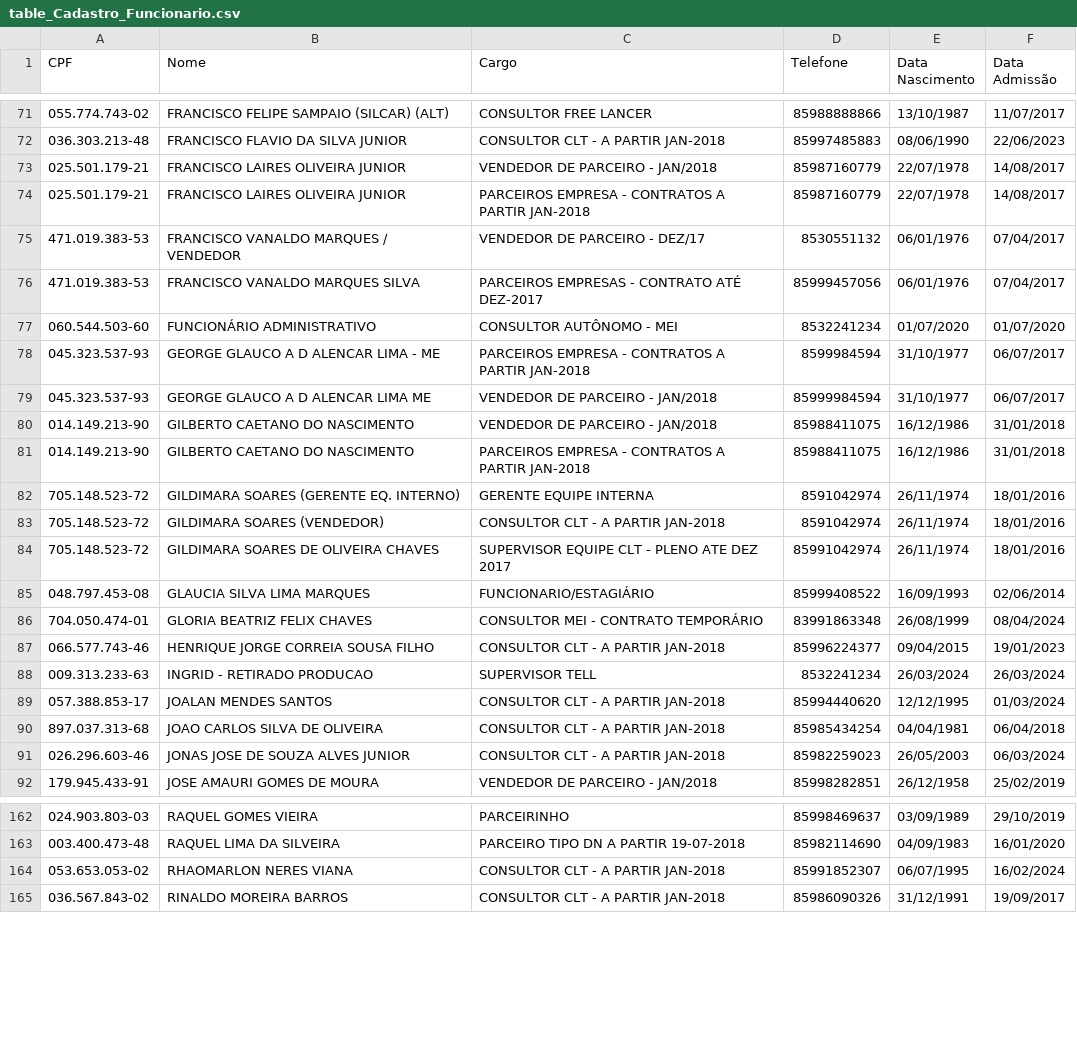
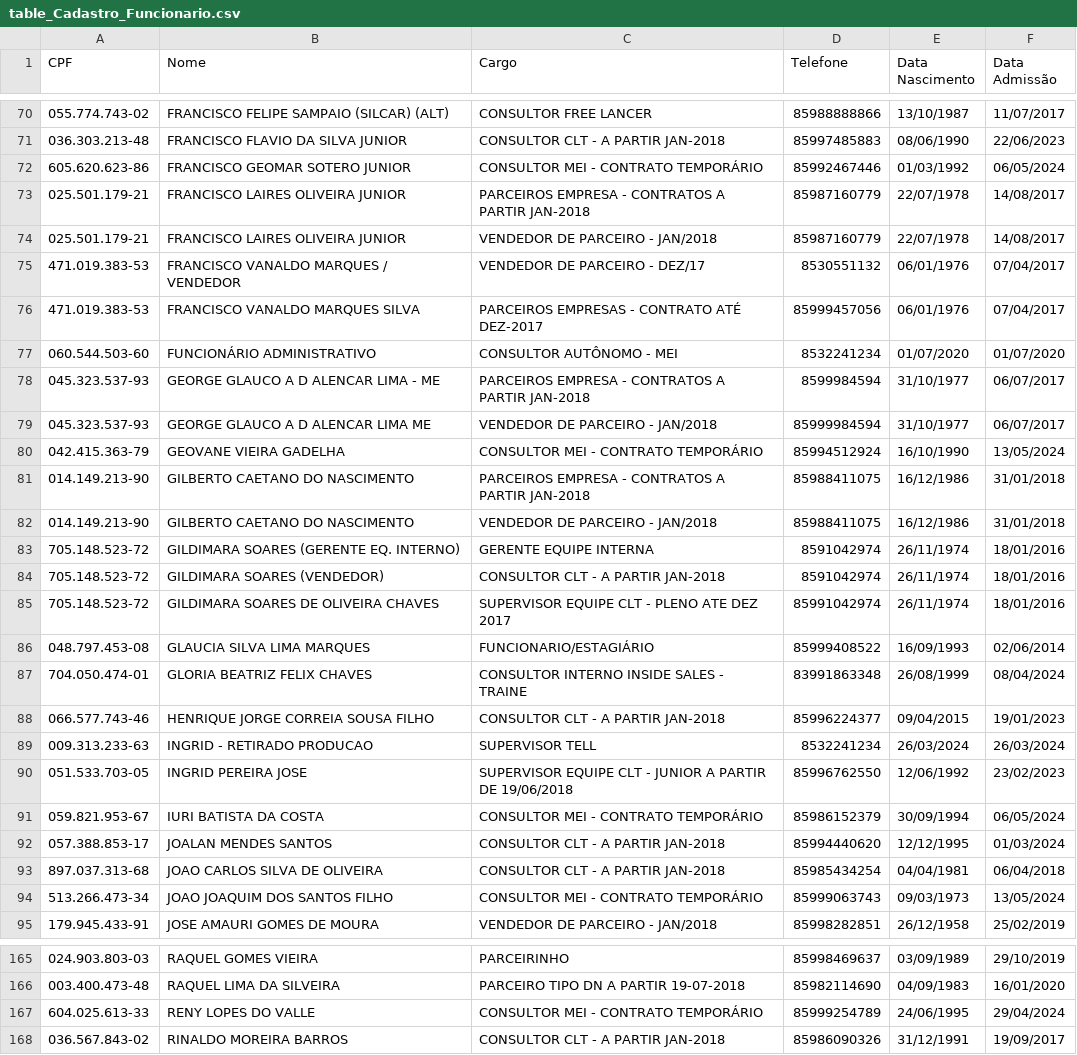
Before and after one commit to davigopi/Recibos, a CSV file: tables/table_Cadastro_Funcionario.csv, drawn as a sheet; only a part is shown, gaps mark what is left out; the diff covers the shown part only.

```diff
--- a/tables/table_Cadastro_Funcionario.csv
+++ b/tables/table_Cadastro_Funcionario.csv
@@ -72,4 +71,5 @@ CPF;Nome;Cargo;Telefone;Data Nascimento;Data Admissão
 036.303.213-48;FRANCISCO FLAVIO DA SILVA JUNIOR ;CONSULTOR CLT - A PARTIR JAN-2018;85997485883;08/06/1990;22/06/2023
+605.620.623-86;FRANCISCO GEOMAR SOTERO JUNIOR ;CONSULTOR MEI - CONTRATO TEMPORÁRIO;85992467446;01/03/1992;06/05/2024
+025.501.179-21;FRANCISCO LAIRES OLIVEIRA JUNIOR;PARCEIROS EMPRESA - CONTRATOS A PARTIR JAN-2018;85987160779;22/07/1978;14/08/2017
 025.501.179-21;FRANCISCO LAIRES OLIVEIRA JUNIOR;VENDEDOR DE PARCEIRO - JAN/2018;85987160779;22/07/1978;14/08/2017
-025.501.179-21;FRANCISCO LAIRES OLIVEIRA JUNIOR;PARCEIROS EMPRESA - CONTRATOS A PARTIR JAN-2018;85987160779;22/07/1978;14/08/2017
 471.019.383-53;FRANCISCO VANALDO MARQUES  / VENDEDOR;VENDEDOR DE PARCEIRO - DEZ/17;8530551132 ;06/01/1976;07/04/2017
@@ -79,4 +79,5 @@ CPF;Nome;Cargo;Telefone;Data Nascimento;Data Admissão
 045.323.537-93;GEORGE GLAUCO A D ALENCAR LIMA ME;VENDEDOR DE PARCEIRO - JAN/2018;85999984594;31/10/1977;06/07/2017
+042.415.363-79;GEOVANE VIEIRA GADELHA;CONSULTOR MEI - CONTRATO TEMPORÁRIO;85994512924;16/10/1990;13/05/2024
+014.149.213-90;GILBERTO CAETANO DO NASCIMENTO;PARCEIROS EMPRESA - CONTRATOS A PARTIR JAN-2018;85988411075;16/12/1986;31/01/2018
 014.149.213-90;GILBERTO CAETANO DO NASCIMENTO;VENDEDOR DE PARCEIRO - JAN/2018;85988411075;16/12/1986;31/01/2018
-014.149.213-90;GILBERTO CAETANO DO NASCIMENTO;PARCEIROS EMPRESA - CONTRATOS A PARTIR JAN-2018;85988411075;16/12/1986;31/01/2018
 705.148.523-72;GILDIMARA SOARES (GERENTE EQ. INTERNO);GERENTE EQUIPE INTERNA;8591042974 ;26/11/1974;18/01/2016
@@ -85,8 +86,10 @@ CPF;Nome;Cargo;Telefone;Data Nascimento;Data Admissão
 048.797.453-08;GLAUCIA SILVA LIMA MARQUES;FUNCIONARIO/ESTAGIÁRIO;85999408522;16/09/1993;02/06/2014
-704.050.474-01;GLORIA BEATRIZ FELIX CHAVES;CONSULTOR MEI - CONTRATO TEMPORÁRIO;83991863348;26/08/1999;08/04/2024
+704.050.474-01;GLORIA BEATRIZ FELIX CHAVES;CONSULTOR INTERNO INSIDE SALES - TRAINE;83991863348;26/08/1999;08/04/2024
 066.577.743-46;HENRIQUE JORGE CORREIA SOUSA FILHO;CONSULTOR CLT - A PARTIR JAN-2018;85996224377;09/04/2015;19/01/2023
 009.313.233-63;INGRID - RETIRADO PRODUCAO;SUPERVISOR TELL;8532241234 ;26/03/2024;26/03/2024
+051.533.703-05;INGRID PEREIRA JOSE;SUPERVISOR EQUIPE CLT - JUNIOR A PARTIR DE 19/06/2018 ;85996762550;12/06/1992;23/02/2023
+059.821.953-67;IURI BATISTA DA COSTA;CONSULTOR MEI - CONTRATO TEMPORÁRIO;85986152379;30/09/1994;06/05/2024
 057.388.853-17;JOALAN MENDES SANTOS;CONSULTOR CLT - A PARTIR JAN-2018;85994440620;12/12/1995;01/03/2024
 897.037.313-68;JOAO CARLOS SILVA DE OLIVEIRA;CONSULTOR CLT - A PARTIR JAN-2018;85985434254;04/04/1981;06/04/2018
-026.296.603-46;JONAS JOSE DE SOUZA ALVES JUNIOR;CONSULTOR CLT - A PARTIR JAN-2018;85982259023;26/05/2003;06/03/2024
+513.266.473-34;JOAO JOAQUIM DOS SANTOS FILHO;CONSULTOR MEI - CONTRATO TEMPORÁRIO;85999063743;09/03/1973;13/05/2024
 179.945.433-91;JOSE AMAURI GOMES DE MOURA;VENDEDOR DE PARCEIRO - JAN/2018;85998282851;26/12/1958;25/02/2019
@@ -163,3 +166,3 @@ CPF;Nome;Cargo;Telefone;Data Nascimento;Data Admissão
 003.400.473-48;RAQUEL LIMA DA SILVEIRA;PARCEIRO TIPO DN A PARTIR 19-07-2018;85982114690;04/09/1983;16/01/2020
-053.653.053-02;RHAOMARLON NERES VIANA;CONSULTOR CLT - A PARTIR JAN-2018;85991852307;06/07/1995;16/02/2024
+604.025.613-33;RENY LOPES DO VALLE ;CONSULTOR MEI - CONTRATO TEMPORÁRIO;85999254789;24/06/1995;29/04/2024
 036.567.843-02;RINALDO MOREIRA BARROS;CONSULTOR CLT - A PARTIR JAN-2018;85986090326;31/12/1991;19/09/2017
```
Also changed, not shown: 4 added rows, 4 removed rows, 4 moved rows and 5 edited cells elsewhere in this file, tables/table_Cadastro_Ata.csv, 26 other files.
